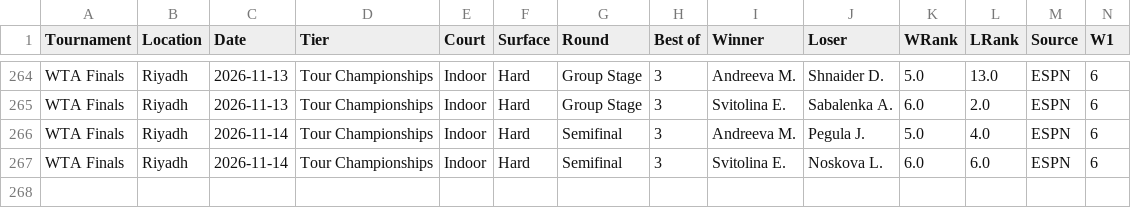
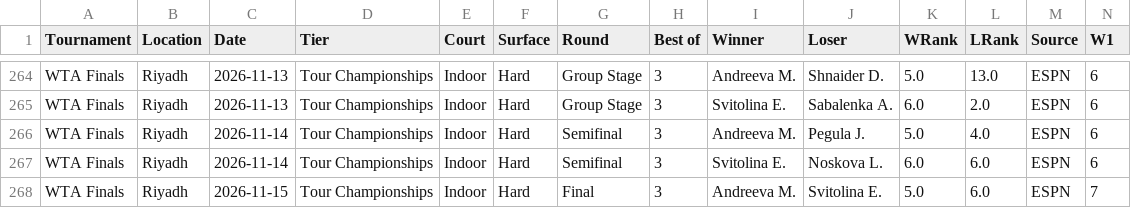
Before and after one commit to AVanneste/sports-analytics-platform, a CSV file: Tennis/data/raw/wta_espn.csv, drawn as a sheet; only a part is shown, gaps mark what is left out; rows hold the shown columns only; the diff names each change by its address in the sheet, - before the commit and + after, or states it on an @@ line.

```diff
--- a/Tennis/data/raw/wta_espn.csv
+++ b/Tennis/data/raw/wta_espn.csv
+row 268: WTA Finals | Riyadh | 2026-11-15 | Tour Championships | Indoor | Hard | Final | 3 | Andreeva M. | Svitolina E. | 5.0 | 6.0 | ESPN | 7
```
Also changed, not shown: Tennis/data/raw/player_birthdates.csv, 36 other files.
